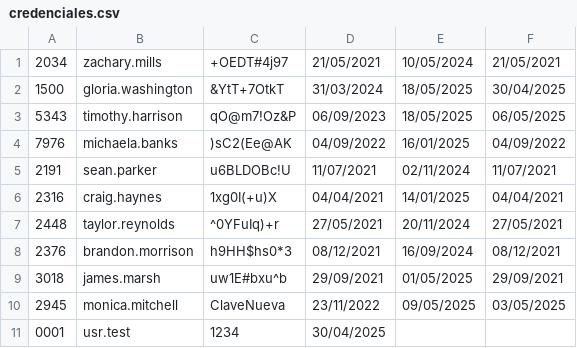
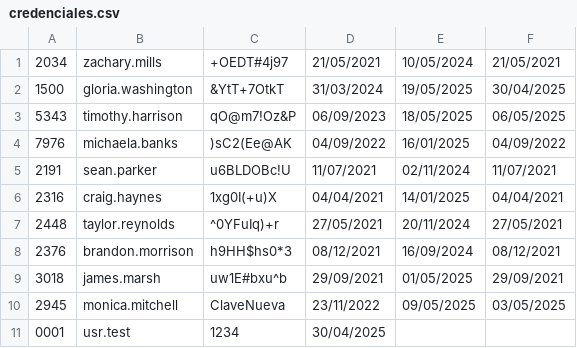
Before and after one commit to marcelopele/TP_Integrador, a CSV file: TP_Integrador/bin/Debug/Datos/credenciales.csv, drawn as a sheet.

```diff
--- a/TP_Integrador/bin/Debug/Datos/credenciales.csv
+++ b/TP_Integrador/bin/Debug/Datos/credenciales.csv
@@ -1,3 +1,3 @@
 2034;zachary.mills;+OEDT#4j97;21/05/2021;10/05/2024;21/05/2021
-1500;gloria.washington;&YtT+7OtkT;31/03/2024;18/05/2025;30/04/2025
+1500;gloria.washington;&YtT+7OtkT;31/03/2024;19/05/2025;30/04/2025
 5343;timothy.harrison;qO@m7!Oz&P;06/09/2023;18/05/2025;06/05/2025
```
Also changed, not shown: 30 other files.
